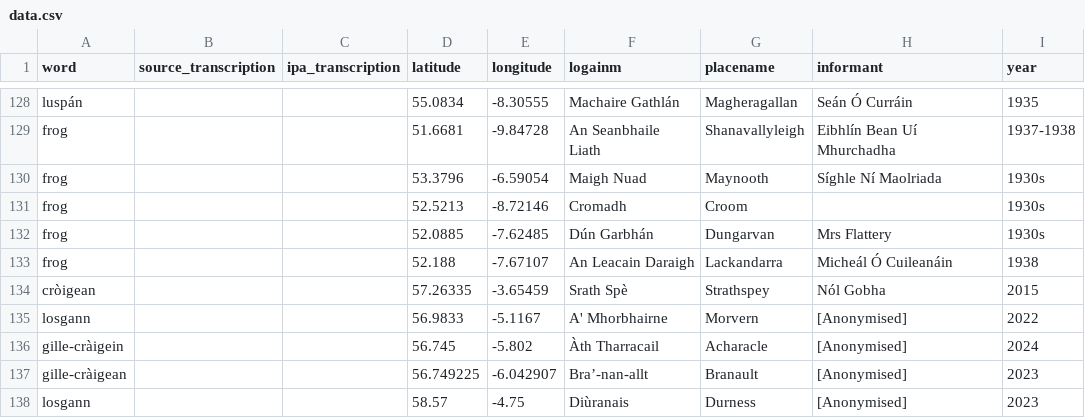
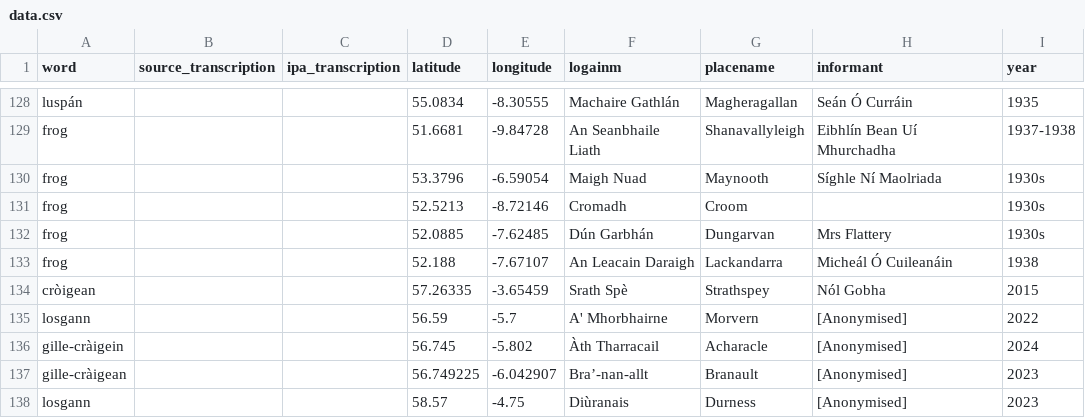
Before and after one commit to lochsh/mclaug, a CSV file: content/images/froganna/data.csv, drawn as a sheet; only a part is shown, gaps mark what is left out; the diff names each change by its address in the sheet, - before the commit and + after, or states it on an @@ line.

Commit message:
fix error

```diff
--- a/content/images/froganna/data.csv
+++ b/content/images/froganna/data.csv
-D135 (latitude): 56.9833
+D135 (latitude): 56.59
-E135 (longitude): -5.1167
+E135 (longitude): -5.7
```
